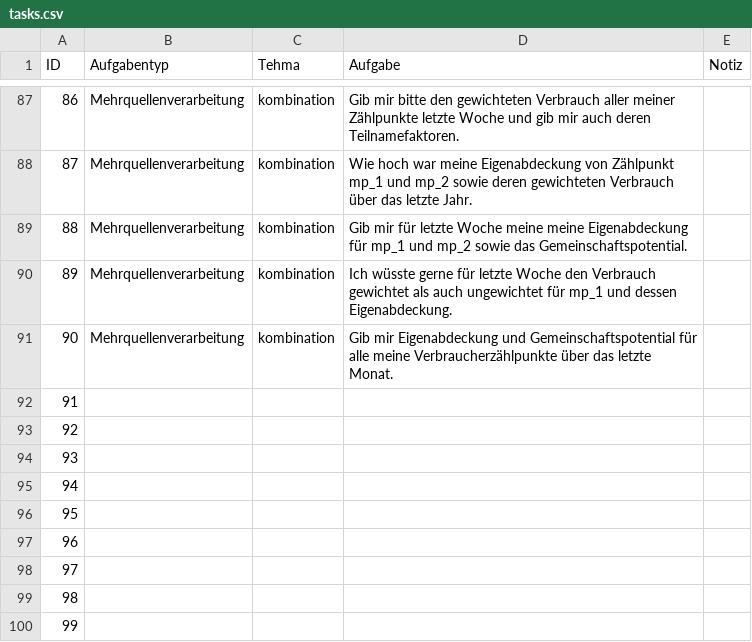
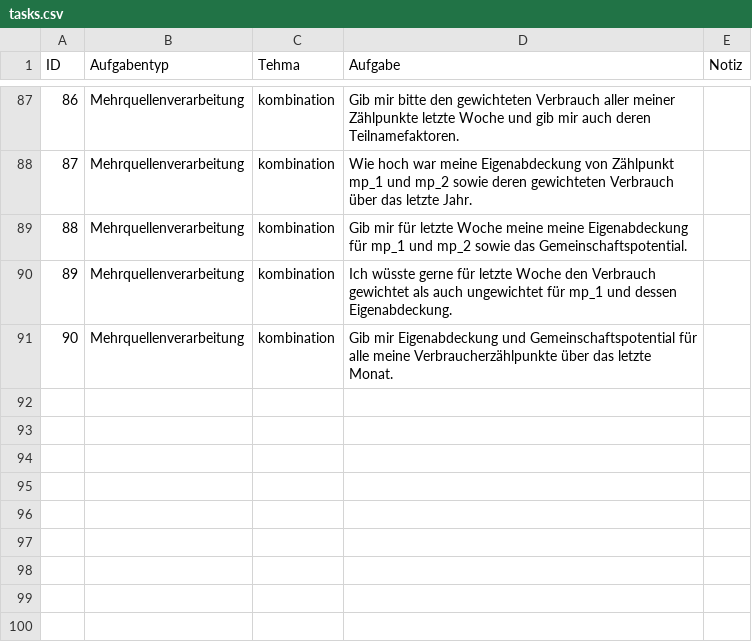
Before and after one commit to ds231002/ba, a CSV file: src/tasks.csv, drawn as a sheet; only a part is shown, gaps mark what is left out; the diff names each change by its address in the sheet, - before the commit and + after, or states it on an @@ line.

```diff
--- a/src/tasks.csv
+++ b/src/tasks.csv
-row 92: 91
-row 93: 92
-row 94: 93
-row 95: 94
-row 96: 95
-row 97: 96
-row 98: 97
-row 99: 98
-row 100: 99
```
Also changed, not shown: 4 other files.
